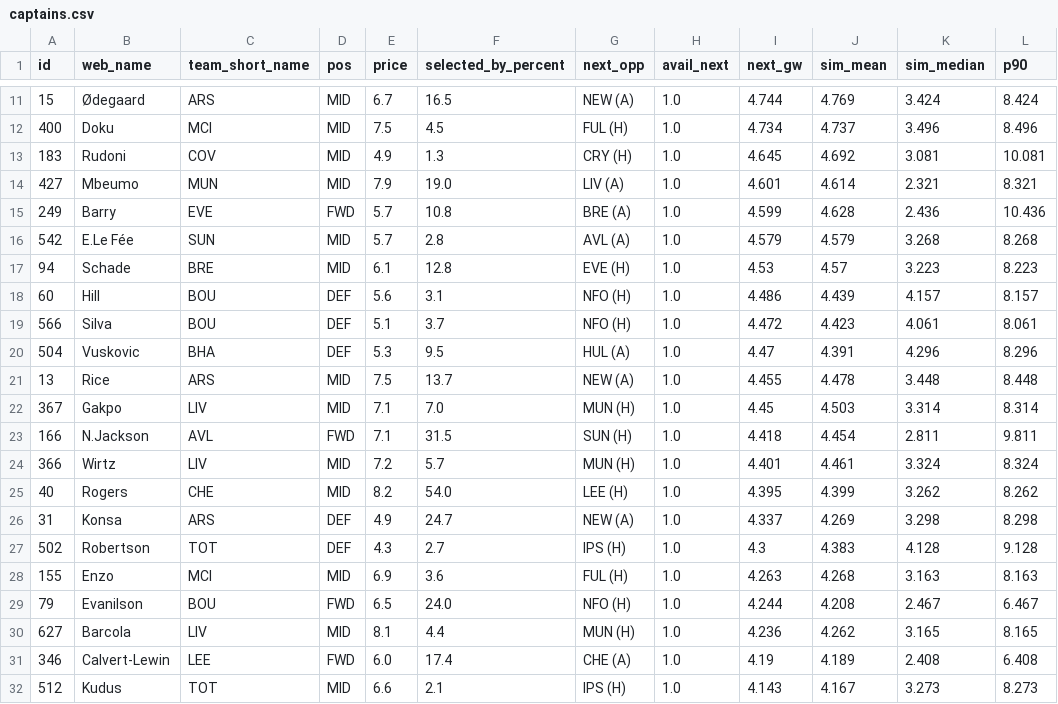
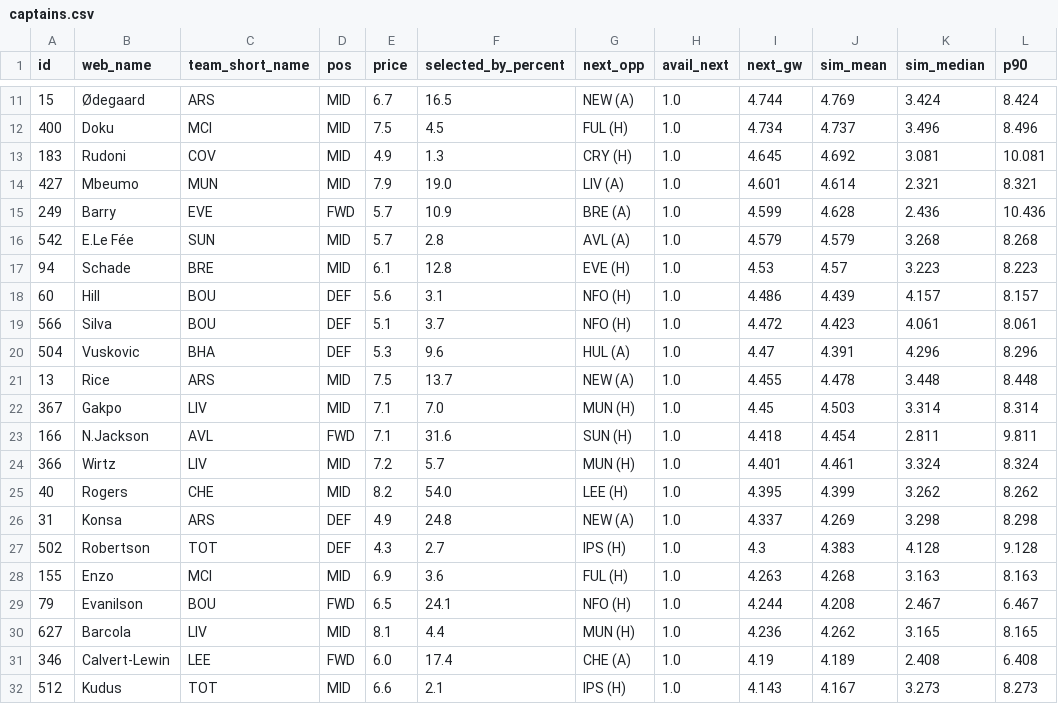
Before and after one commit to arlind55/fplproject, a CSV file: data/current/captains.csv, drawn as a sheet; only a part is shown, gaps mark what is left out; the diff names each change by its address in the sheet, - before the commit and + after, or states it on an @@ line.

```diff
--- a/data/current/captains.csv
+++ b/data/current/captains.csv
-F15 (selected_by_percent): 10.8
+F15 (selected_by_percent): 10.9
-F20 (selected_by_percent): 9.5
+F20 (selected_by_percent): 9.6
-F23 (selected_by_percent): 31.5
+F23 (selected_by_percent): 31.6
-F26 (selected_by_percent): 24.7
+F26 (selected_by_percent): 24.8
-F29 (selected_by_percent): 24.0
+F29 (selected_by_percent): 24.1
```
Also changed, not shown: data/current/players.csv, data/current/projections.csv, 9 other files.
